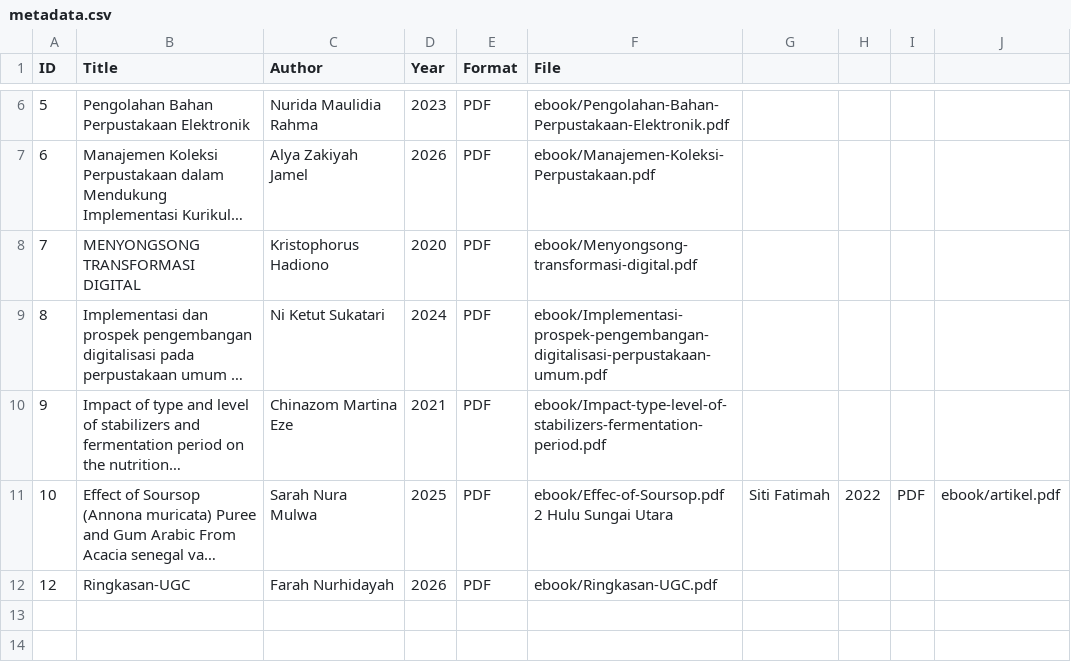
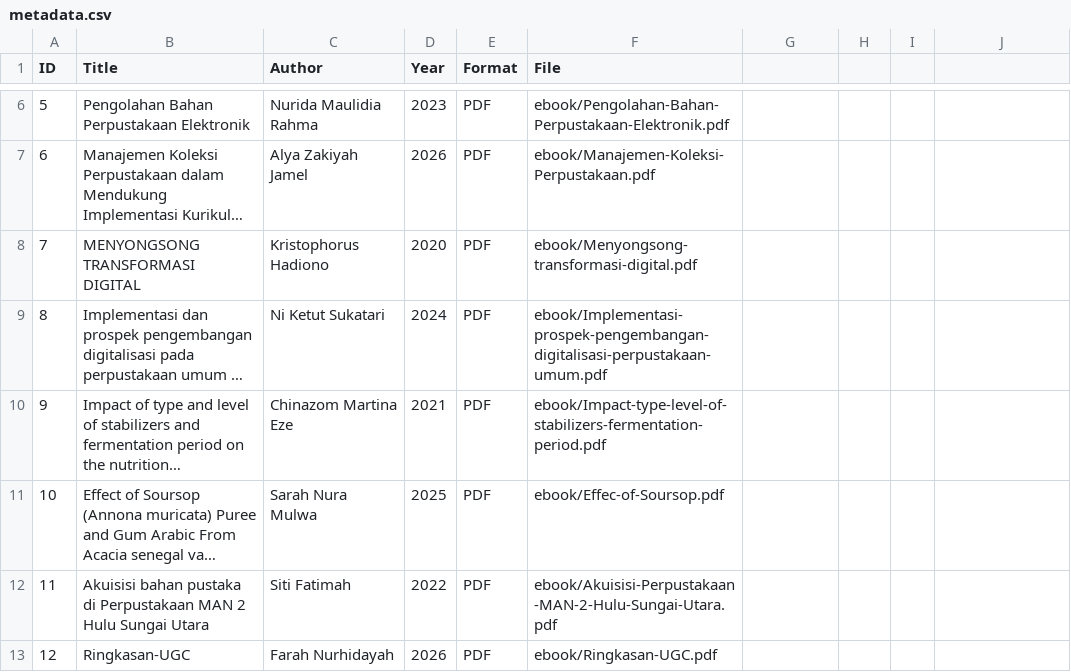
Before and after one commit to paraayy/perpustakaandigital, a CSV file: metadata/metadata.csv, drawn as a sheet; only a part is shown, gaps mark what is left out; long unchanged cells end in …; the diff names each change by its address in the sheet, - before the commit and + after, or states it on an @@ line.

Commit message:
Update metadata.csv with new entries and corrections

```diff
--- a/metadata/metadata.csv
+++ b/metadata/metadata.csv
-F11 (File): ebook/Effec-of-Soursop.pdf 2 Hulu Sungai Utara
+F11 (File): ebook/Effec-of-Soursop.pdf
-G11: Siti Fatimah
+G11: (empty)
-H11: 2022
+H11: (empty)
-I11: PDF
+I11: (empty)
-J11: ebook/artikel.pdf
+J11: (empty)
+row 12: 11 | Akuisisi bahan pustaka di Perpustakaan MAN 2 Hulu Sungai Utara | Siti Fatimah | 2022 | PDF | ebook/Akuisisi-Perpustakaan-MAN-2-Hulu-Sungai-Utara.pdf
```
